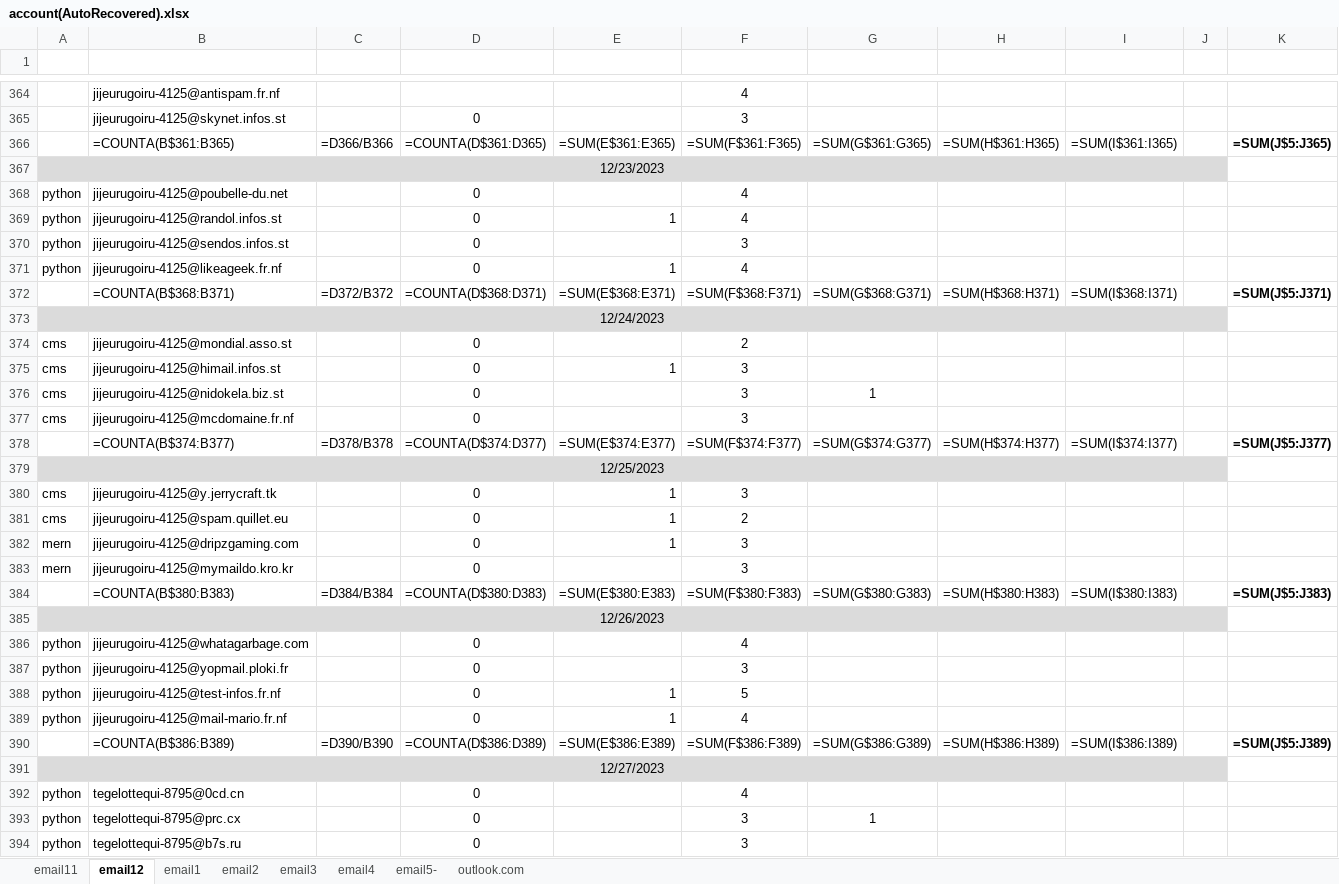
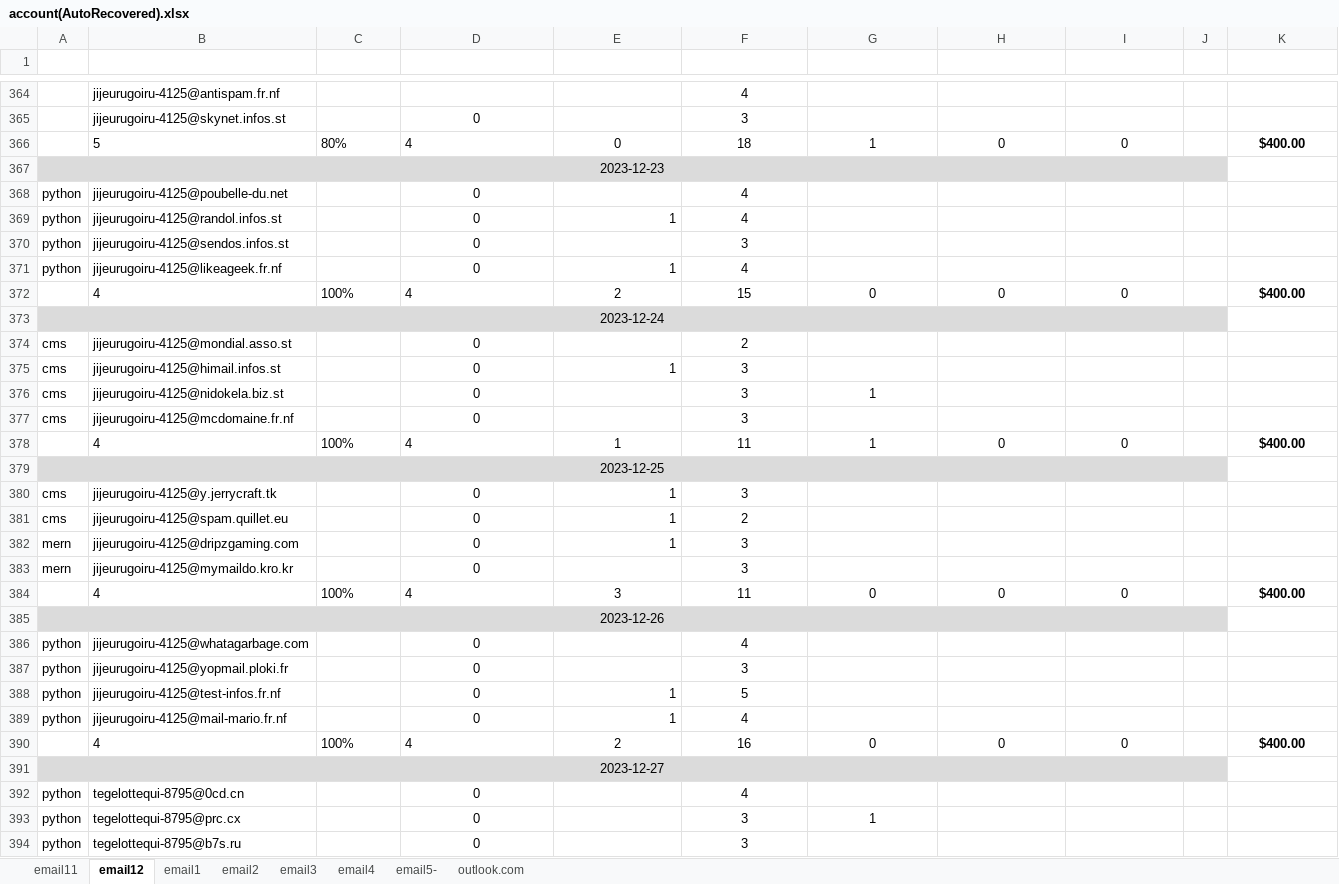
Before and after one commit to onlyhi00/me, an Excel workbook: account(AutoRecovered).xlsx, sheet email12, drawn as a sheet; only a part is shown, gaps mark what is left out; values as stored, in another font and other column widths than the file's, no borders; formulas without a stored value are shown as written; table styles not drawn; removed rows and columns are numbered as before the commit, all else as after; the diff covers the shown part only; the diff names each change by its address in the sheet, - before the commit and + after, or states it on an @@ line.

```diff
--- a/account(AutoRecovered).xlsx (sheet email12)
+++ b/account(AutoRecovered).xlsx (sheet email12)
-row 366:  | =COUNTA(B$361:B365) | =D366/B366 | =COUNTA(D$361:D365) | =SUM(E$361:E365) | =SUM(F$361:F365) | =SUM(G$361:G365) | =SUM(H$361:H365) | =SUM(I$361:I365) |  | =SUM(J$5:J365)
+row 366:  | 5 | 80% | 4 | 0 | 18 | 1 | 0 | 0 |  | $400.00
-A367 (cms): 12/23/2023
+A367 (cms): 2023-12-23
-row 372:  | =COUNTA(B$368:B371) | =D372/B372 | =COUNTA(D$368:D371) | =SUM(E$368:E371) | =SUM(F$368:F371) | =SUM(G$368:G371) | =SUM(H$368:H371) | =SUM(I$368:I371) |  | =SUM(J$5:J371)
+row 372:  | 4 | 100% | 4 | 2 | 15 | 0 | 0 | 0 |  | $400.00
-A373 (cms): 12/24/2023
+A373 (cms): 2023-12-24
-row 378:  | =COUNTA(B$374:B377) | =D378/B378 | =COUNTA(D$374:D377) | =SUM(E$374:E377) | =SUM(F$374:F377) | =SUM(G$374:G377) | =SUM(H$374:H377) | =SUM(I$374:I377) |  | =SUM(J$5:J377)
+row 378:  | 4 | 100% | 4 | 1 | 11 | 1 | 0 | 0 |  | $400.00
-A379 (cms): 12/25/2023
+A379 (cms): 2023-12-25
-row 384:  | =COUNTA(B$380:B383) | =D384/B384 | =COUNTA(D$380:D383) | =SUM(E$380:E383) | =SUM(F$380:F383) | =SUM(G$380:G383) | =SUM(H$380:H383) | =SUM(I$380:I383) |  | =SUM(J$5:J383)
+row 384:  | 4 | 100% | 4 | 3 | 11 | 0 | 0 | 0 |  | $400.00
-A385 (cms): 12/26/2023
+A385 (cms): 2023-12-26
-row 390:  | =COUNTA(B$386:B389) | =D390/B390 | =COUNTA(D$386:D389) | =SUM(E$386:E389) | =SUM(F$386:F389) | =SUM(G$386:G389) | =SUM(H$386:H389) | =SUM(I$386:I389) |  | =SUM(J$5:J389)
+row 390:  | 4 | 100% | 4 | 2 | 16 | 0 | 0 | 0 |  | $400.00
-A391 (cms): 12/27/2023
+A391 (cms): 2023-12-27
```
Also changed, not shown: 17 added rows, 17 removed rows and 18 edited cells elsewhere in this sheet, sheet email11, sheet email3, sheet email1, sheet email2, sheet email5-, sheet outlook.com, Data.xlsx.
